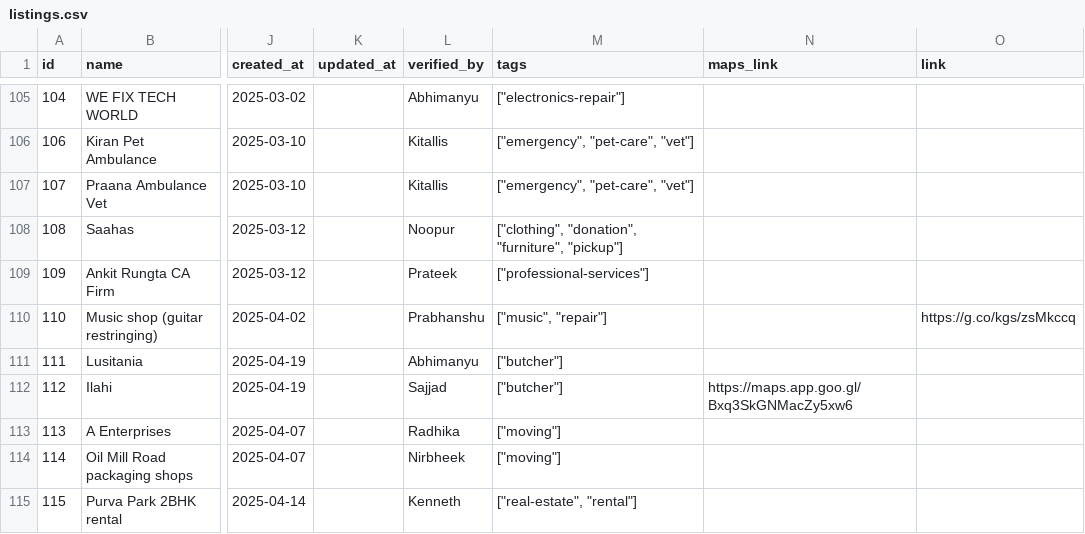
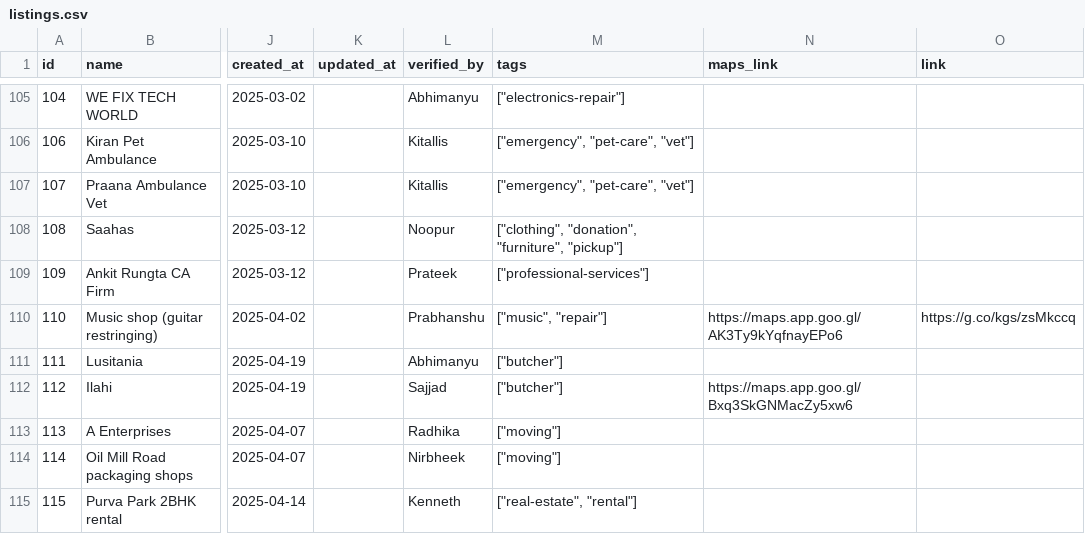
Before and after one commit to 560005/edit, a CSV file: data/listings.csv, drawn as a sheet; only a part is shown, gaps mark what is left out; the diff names each change by its address in the sheet, - before the commit and + after, or states it on an @@ line.

```diff
--- a/data/listings.csv
+++ b/data/listings.csv
-N110 (maps_link): (empty)
+N110 (maps_link): https://maps.app.goo.gl/AK3Ty9kYqfnayEPo6
```
Also changed, not shown: 1 other file.
